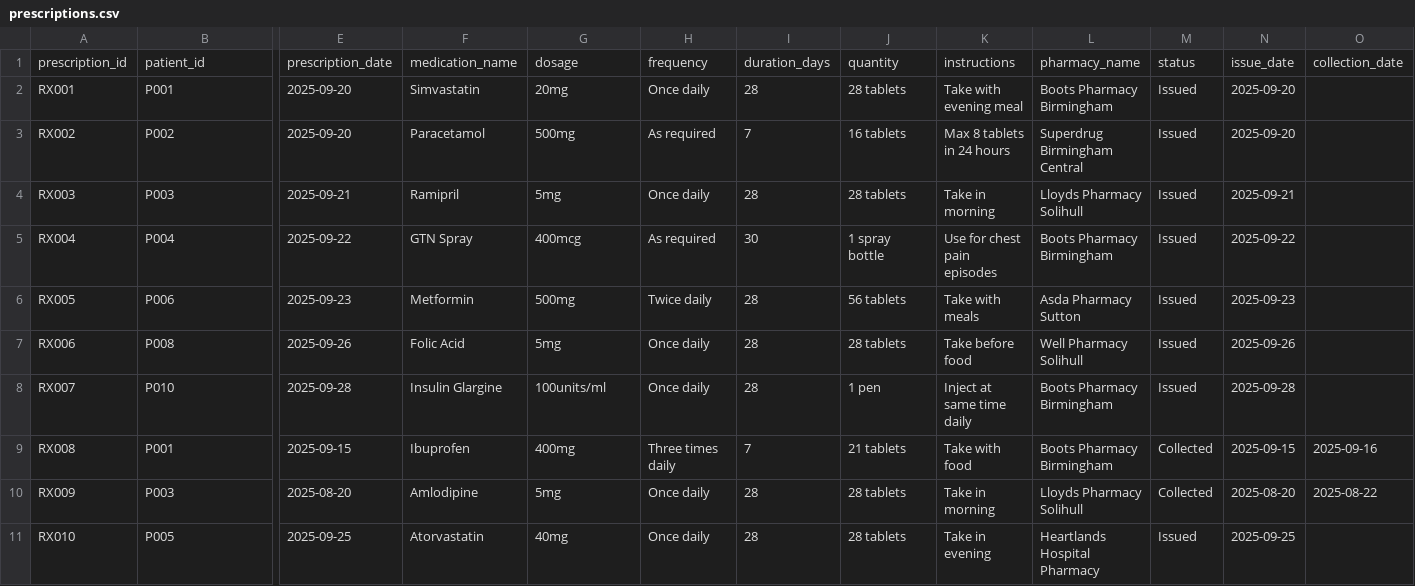
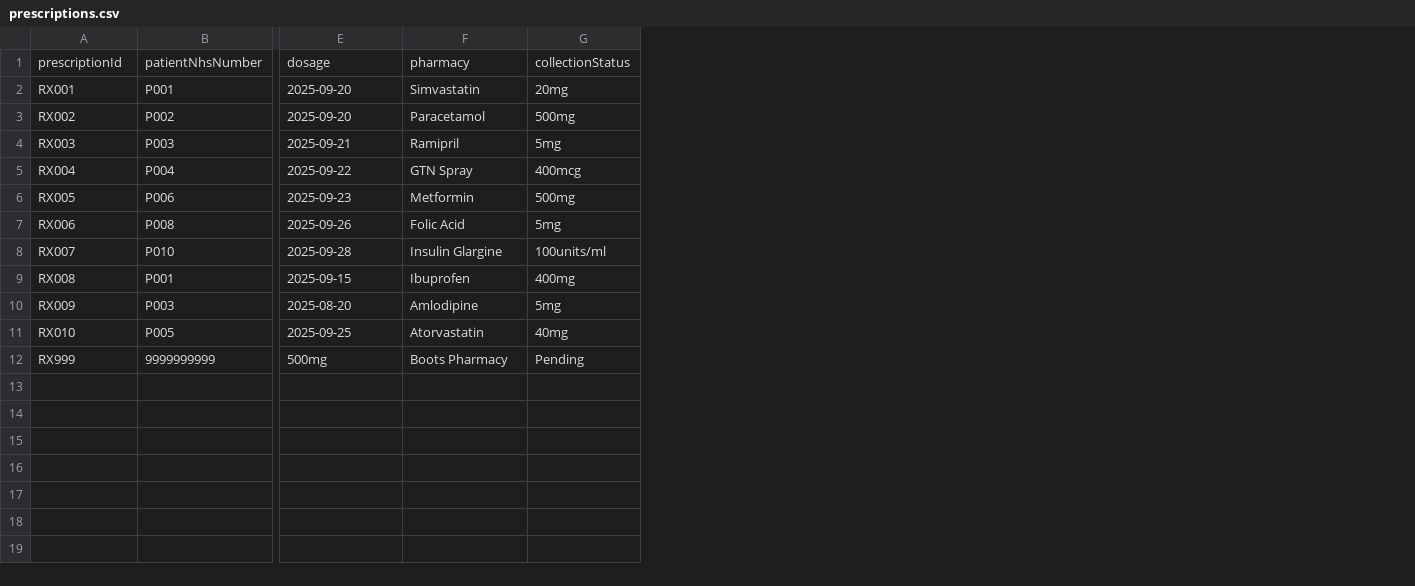
Before and after one commit to mahinuddinn/software-architecture-part2, a CSV file: data/prescriptions.csv, drawn as a sheet; only a part is shown, gaps mark what is left out; removed rows and columns are numbered as before the commit, all else as after; rows hold the shown columns only; the diff names each change by its address in the sheet, - before the commit and + after, or states it on an @@ line.

Commit message:
add prescription repository with csv persistence

```diff
--- a/data/prescriptions.csv
+++ b/data/prescriptions.csv
-column H, rows 2-11: Once daily | As required | Once daily | As required | Twice daily | Once daily | Once daily | Three times daily | Once daily | Once daily
-column I, rows 2-11: 28 | 7 | 28 | 30 | 28 | 28 | 28 | 7 | 28 | 28
-column J, rows 2-11: 28 tablets | 16 tablets | 28 tablets | 1 spray bottle | 56 tablets | 28 tablets | 1 pen | 21 tablets | 28 tablets | 28 tablets
-column K, rows 2-11: Take with evening meal | Max 8 tablets in 24 hours | Take in morning | Use for chest pain episodes | Take with meals | Take before food | Inject at same time daily | Take with food | Take in morning | Take in evening
-column L, rows 2-11: Boots Pharmacy Birmingham | Superdrug Birmingham Central | Lloyds Pharmacy Solihull | Boots Pharmacy Birmingham | Asda Pharmacy Sutton | Well Pharmacy Solihull | Boots Pharmacy Birmingham | Boots Pharmacy Birmingham | Lloyds Pharmacy Solihull | Heartlands Hospital Pharmacy
-column M, rows 2-11: Issued | Issued | Issued | Issued | Issued | Issued | Issued | Collected | Collected | Issued
-column N, rows 2-11: 2025-09-20 | 2025-09-20 | 2025-09-21 | 2025-09-22 | 2025-09-23 | 2025-09-26 | 2025-09-28 | 2025-09-15 | 2025-08-20 | 2025-09-25
-column O, rows 9-10: 2025-09-16 | 2025-08-22
-row 1: prescription_id | patient_id | prescription_date | medication_name | dosage | frequency | duration_days | quantity | instructions | pharmacy_name | status | issue_date | collection_date
+row 1: prescriptionId | patientNhsNumber | dosage | pharmacy | collectionStatus
+row 12: RX999 | 9999999999 | 500mg | Boots Pharmacy | Pending
```
Also changed, not shown: 1 other file.
